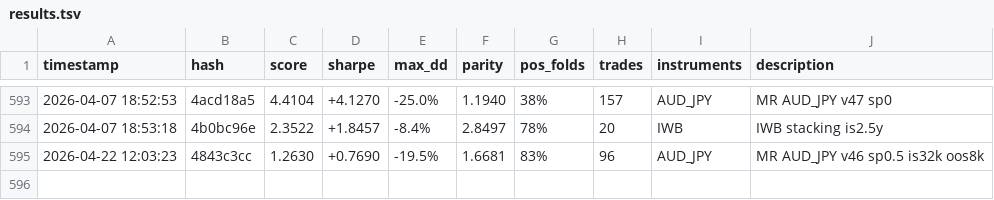
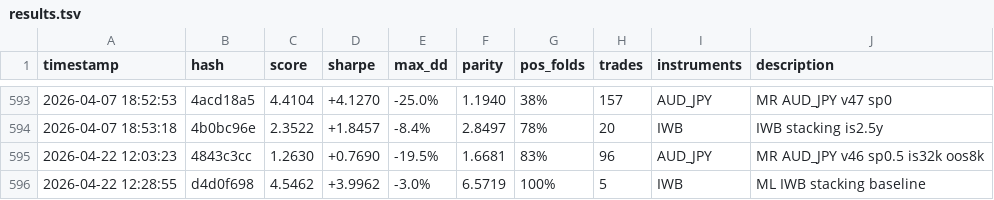
Before and after one commit to rayan-azhari/Titan_IBKR, a TSV file: research/auto/results.tsv, drawn as a sheet; only a part is shown, gaps mark what is left out; the diff names each change by its address in the sheet, - before the commit and + after, or states it on an @@ line.

```diff
--- a/research/auto/results.tsv
+++ b/research/auto/results.tsv
+row 596: 2026-04-22 12:28:55 | d4d0f698 | 4.5462 | +3.9962 | -3.0% | 6.5719 | 100% | 5 | IWB | ML IWB stacking baseline
```
